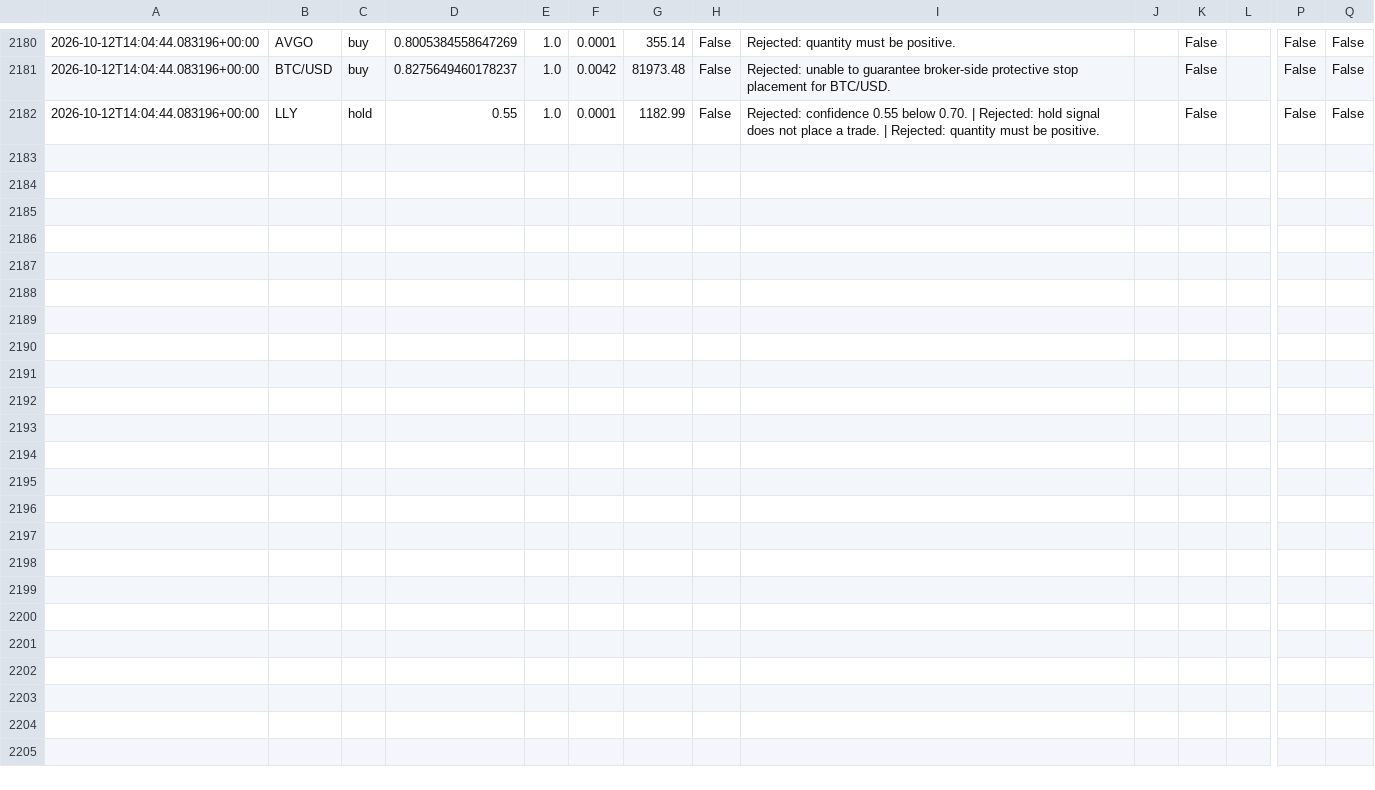
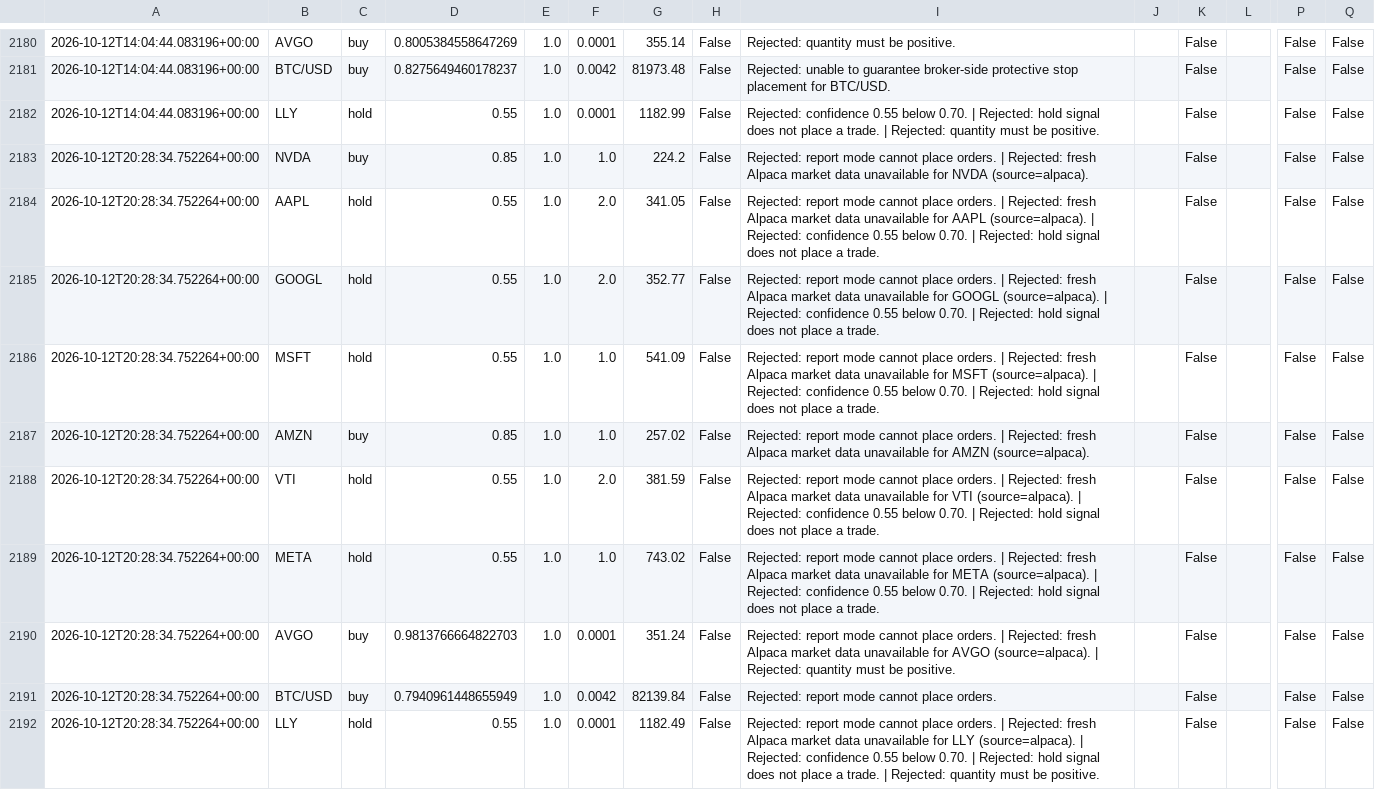
Before and after one commit to JUnelus/AI-Alpaca-Day-Trading-Paper-Bot, a CSV file: data/trade_log.csv, drawn as a sheet; only a part is shown, gaps mark what is left out; rows hold the shown columns only; the diff names each change by its address in the sheet, - before the commit and + after, or states it on an @@ line.

```diff
--- a/data/trade_log.csv
+++ b/data/trade_log.csv
+row 2183: 2026-10-12T20:28:34.752264+00:00 | NVDA | buy | 0.85 | 1.0 | 1.0 | 224.2 | False | Rejected: report mode cannot place orders. | Rejected: fresh Alpaca market data unavailable for NVDA (source=alpaca). |  | False |  | False | False
+row 2184: 2026-10-12T20:28:34.752264+00:00 | AAPL | hold | 0.55 | 1.0 | 2.0 | 341.05 | False | Rejected: report mode cannot place orders. | Rejected: fresh Alpaca market data unavailable for AAPL (source=alpaca). | Rejected: confidence 0.55 below 0.70. | Rejected: hold signal does not place a trade. |  | False |  | False | False
+row 2185: 2026-10-12T20:28:34.752264+00:00 | GOOGL | hold | 0.55 | 1.0 | 2.0 | 352.77 | False | Rejected: report mode cannot place orders. | Rejected: fresh Alpaca market data unavailable for GOOGL (source=alpaca). | Rejected: confidence 0.55 below 0.70. | Rejected: hold signal does not place a trade. |  | False |  | False | False
+row 2186: 2026-10-12T20:28:34.752264+00:00 | MSFT | hold | 0.55 | 1.0 | 1.0 | 541.09 | False | Rejected: report mode cannot place orders. | Rejected: fresh Alpaca market data unavailable for MSFT (source=alpaca). | Rejected: confidence 0.55 below 0.70. | Rejected: hold signal does not place a trade. |  | False |  | False | False
+row 2187: 2026-10-12T20:28:34.752264+00:00 | AMZN | buy | 0.85 | 1.0 | 1.0 | 257.02 | False | Rejected: report mode cannot place orders. | Rejected: fresh Alpaca market data unavailable for AMZN (source=alpaca). |  | False |  | False | False
+row 2188: 2026-10-12T20:28:34.752264+00:00 | VTI | hold | 0.55 | 1.0 | 2.0 | 381.59 | False | Rejected: report mode cannot place orders. | Rejected: fresh Alpaca market data unavailable for VTI (source=alpaca). | Rejected: confidence 0.55 below 0.70. | Rejected: hold signal does not place a trade. |  | False |  | False | False
+row 2189: 2026-10-12T20:28:34.752264+00:00 | META | hold | 0.55 | 1.0 | 1.0 | 743.02 | False | Rejected: report mode cannot place orders. | Rejected: fresh Alpaca market data unavailable for META (source=alpaca). | Rejected: confidence 0.55 below 0.70. | Rejected: hold signal does not place a trade. |  | False |  | False | False
+row 2190: 2026-10-12T20:28:34.752264+00:00 | AVGO | buy | 0.9813766664822703 | 1.0 | 0.0001 | 351.24 | False | Rejected: report mode cannot place orders. | Rejected: fresh Alpaca market data unavailable for AVGO (source=alpaca). | Rejected: quantity must be positive. |  | False |  | False | False
+row 2191: 2026-10-12T20:28:34.752264+00:00 | BTC/USD | buy | 0.7940961448655949 | 1.0 | 0.0042 | 82139.84 | False | Rejected: report mode cannot place orders. |  | False |  | False | False
+row 2192: 2026-10-12T20:28:34.752264+00:00 | LLY | hold | 0.55 | 1.0 | 0.0001 | 1182.49 | False | Rejected: report mode cannot place orders. | Rejected: fresh Alpaca market data unavailable for LLY (source=alpaca). | Rejected: confidence 0.55 below 0.70. | Rejected: hold signal does not place a trade. | Rejected: quantity must be positive. |  | False |  | False | False
```
Also changed, not shown: 3 other files.
